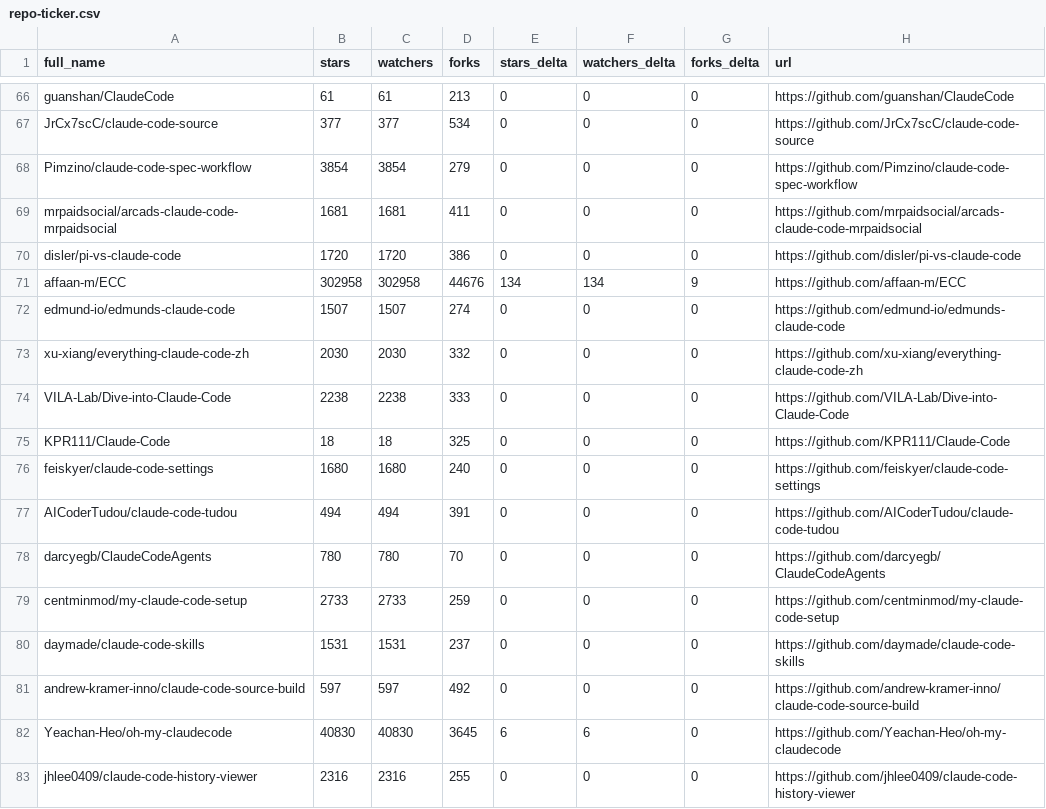
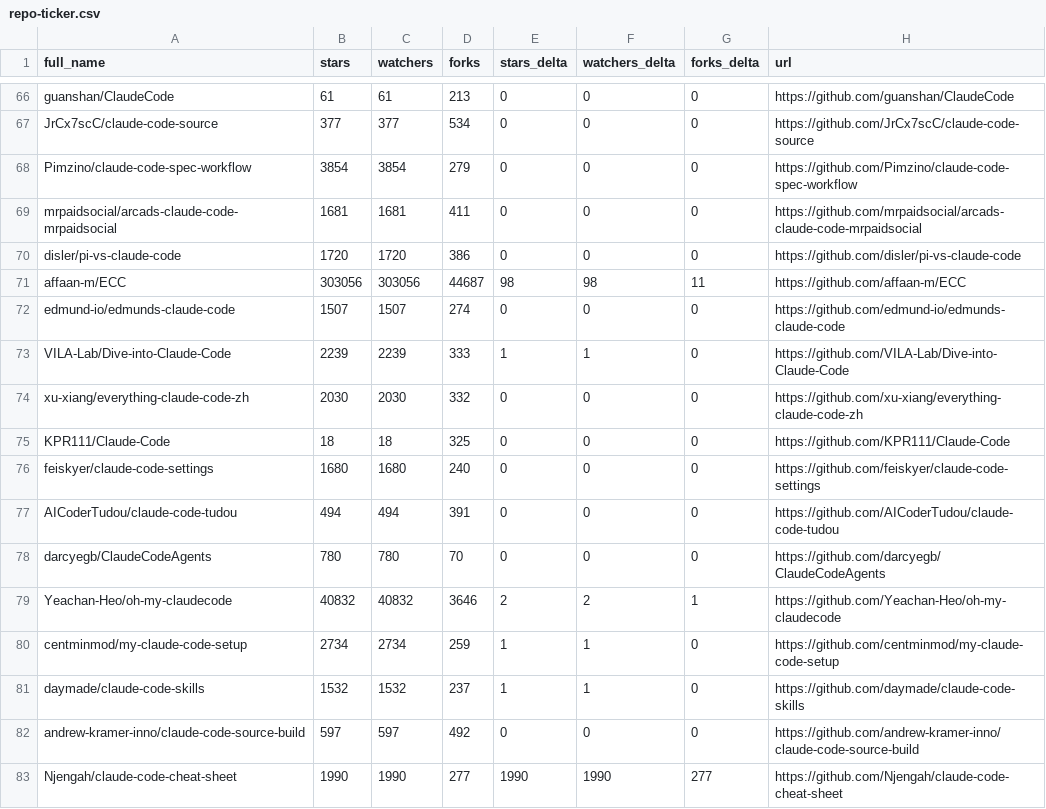
Before and after one commit to gerald-ica/awesome-claude-code, a CSV file: data/repo-ticker.csv, drawn as a sheet; only a part is shown, gaps mark what is left out; the diff covers the shown part only.

```diff
--- a/data/repo-ticker.csv
+++ b/data/repo-ticker.csv
@@ -70,6 +70,6 @@ mrpaidsocial/arcads-claude-code-mrpaidsocial,1681,1681,411,0,0,0,https://github.
 disler/pi-vs-claude-code,1720,1720,386,0,0,0,https://github.com/disler/pi-vs-claude-code
-affaan-m/ECC,302958,302958,44676,134,134,9,https://github.com/affaan-m/ECC
+affaan-m/ECC,303056,303056,44687,98,98,11,https://github.com/affaan-m/ECC
 edmund-io/edmunds-claude-code,1507,1507,274,0,0,0,https://github.com/edmund-io/edmunds-claude-code
+VILA-Lab/Dive-into-Claude-Code,2239,2239,333,1,1,0,https://github.com/VILA-Lab/Dive-into-Claude-Code
 xu-xiang/everything-claude-code-zh,2030,2030,332,0,0,0,https://github.com/xu-xiang/everything-claude-code-zh
-VILA-Lab/Dive-into-Claude-Code,2238,2238,333,0,0,0,https://github.com/VILA-Lab/Dive-into-Claude-Code
 KPR111/Claude-Code,18,18,325,0,0,0,https://github.com/KPR111/Claude-Code
@@ -78,6 +78,6 @@ AICoderTudou/claude-code-tudou,494,494,391,0,0,0,https://github.com/AICoderTudou
 darcyegb/ClaudeCodeAgents,780,780,70,0,0,0,https://github.com/darcyegb/ClaudeCodeAgents
-centminmod/my-claude-code-setup,2733,2733,259,0,0,0,https://github.com/centminmod/my-claude-code-setup
-daymade/claude-code-skills,1531,1531,237,0,0,0,https://github.com/daymade/claude-code-skills
+Yeachan-Heo/oh-my-claudecode,40832,40832,3646,2,2,1,https://github.com/Yeachan-Heo/oh-my-claudecode
+centminmod/my-claude-code-setup,2734,2734,259,1,1,0,https://github.com/centminmod/my-claude-code-setup
+daymade/claude-code-skills,1532,1532,237,1,1,0,https://github.com/daymade/claude-code-skills
 andrew-kramer-inno/claude-code-source-build,597,597,492,0,0,0,https://github.com/andrew-kramer-inno/claude-code-source-build
-Yeachan-Heo/oh-my-claudecode,40830,40830,3645,6,6,0,https://github.com/Yeachan-Heo/oh-my-claudecode
-jhlee0409/claude-code-history-viewer,2316,2316,255,0,0,0,https://github.com/jhlee0409/claude-code-history-viewer
+Njengah/claude-code-cheat-sheet,1990,1990,277,1990,1990,277,https://github.com/Njengah/claude-code-cheat-sheet
```
Also changed, not shown: 1 added row, 1 removed row, 2 moved rows and 101 edited cells elsewhere in this file, 2 other files.
